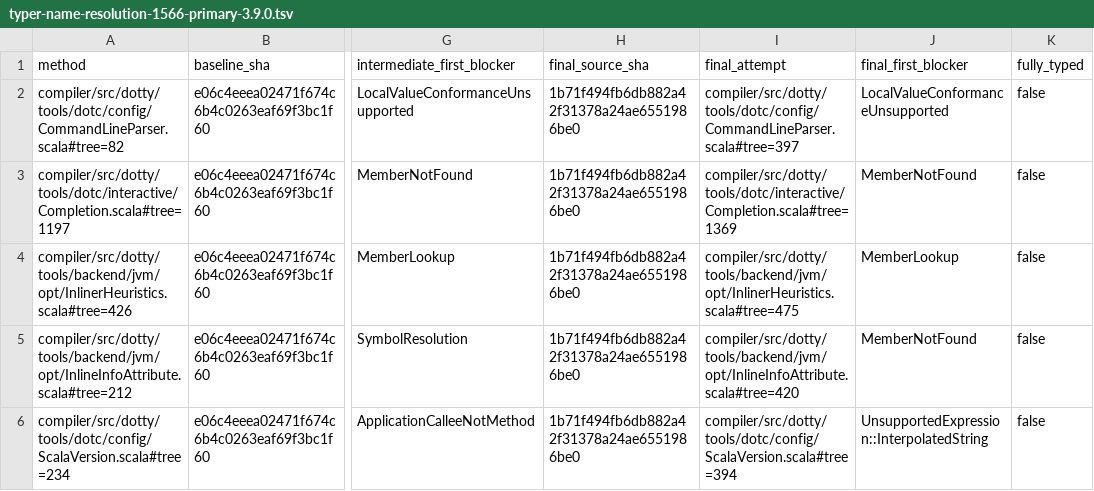
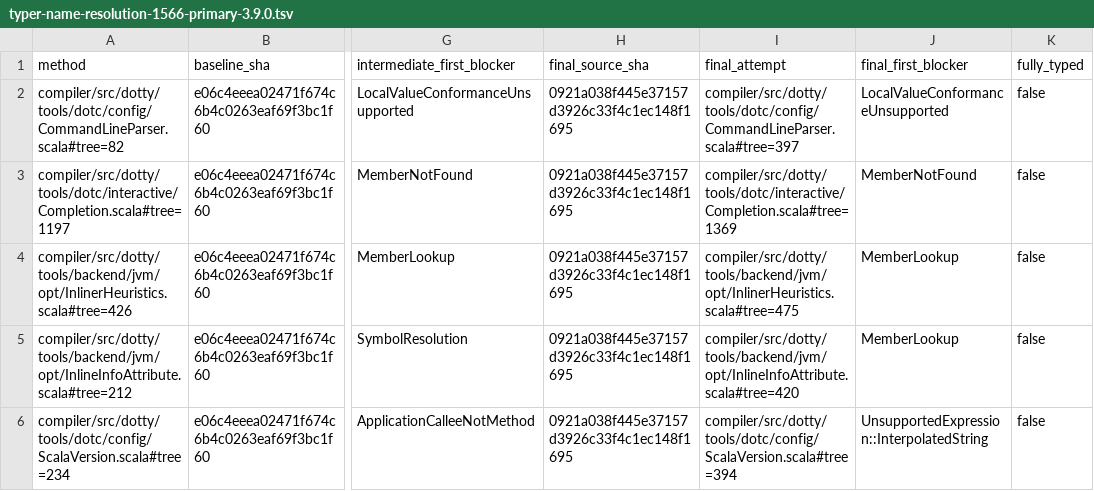
Before and after one commit to scytrowski/dotty-rs, a TSV file: docs/typer-name-resolution-1566-primary-3.9.0.tsv, drawn as a sheet; only a part is shown, gaps mark what is left out; the diff names each change by its address in the sheet, - before the commit and + after, or states it on an @@ line.

```diff
--- a/docs/typer-name-resolution-1566-primary-3.9.0.tsv
+++ b/docs/typer-name-resolution-1566-primary-3.9.0.tsv
-H2:H6 (final_source_sha): 1b71f494fb6db882a42f31378a24ae6551986be0
+H2:H6 (final_source_sha): 0921a038f445e37157d3926c33f4c1ec148f1695
-J5 (final_first_blocker): MemberNotFound
+J5 (final_first_blocker): MemberLookup
```
Also changed, not shown: docs/typer-name-resolution-1566-closeout-3.9.0.tsv, 2 other files.
